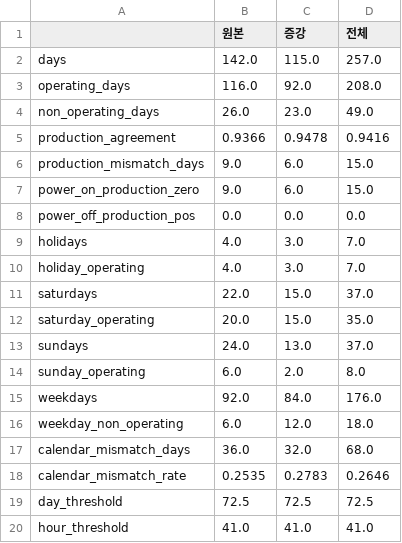
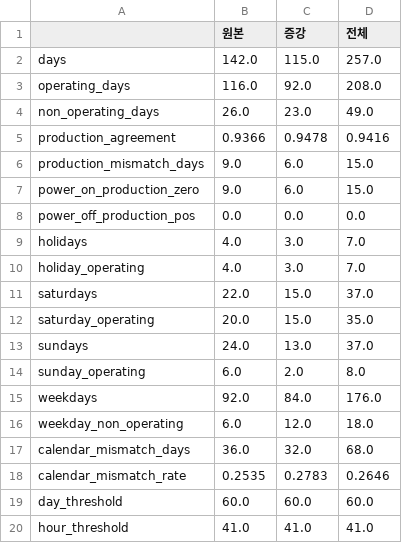
Before and after one commit to SeoHyun1024/kamp-resource-optimization-benchmark, a CSV file: results/3_comparison/operating_calendar_summary.csv, drawn as a sheet.

```diff
--- a/results/3_comparison/operating_calendar_summary.csv
+++ b/results/3_comparison/operating_calendar_summary.csv
@@ -18,3 +18,3 @@ calendar_mismatch_days,36.0,32.0,68.0
 calendar_mismatch_rate,0.2535,0.2783,0.2646
-day_threshold,72.5,72.5,72.5
+day_threshold,60.0,60.0,60.0
 hour_threshold,41.0,41.0,41.0
```
Also changed, not shown: results/2_test_predictions/plan_regression_daily_max.csv, results/3_comparison/plan_regression_comparison.csv, 12 other files.
